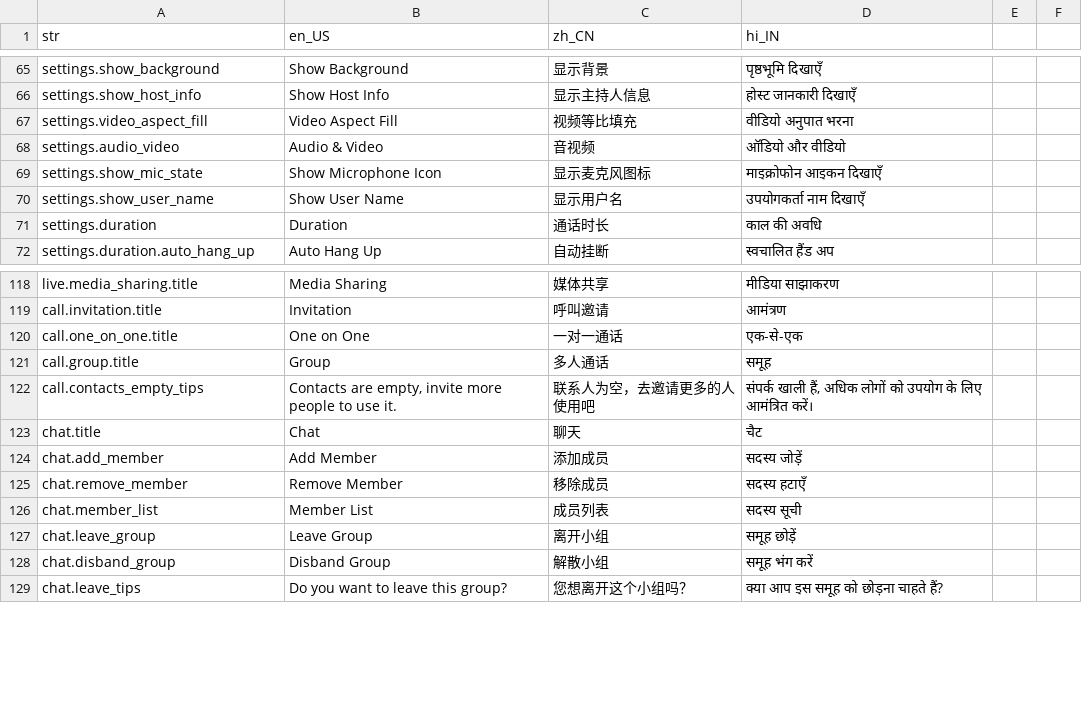
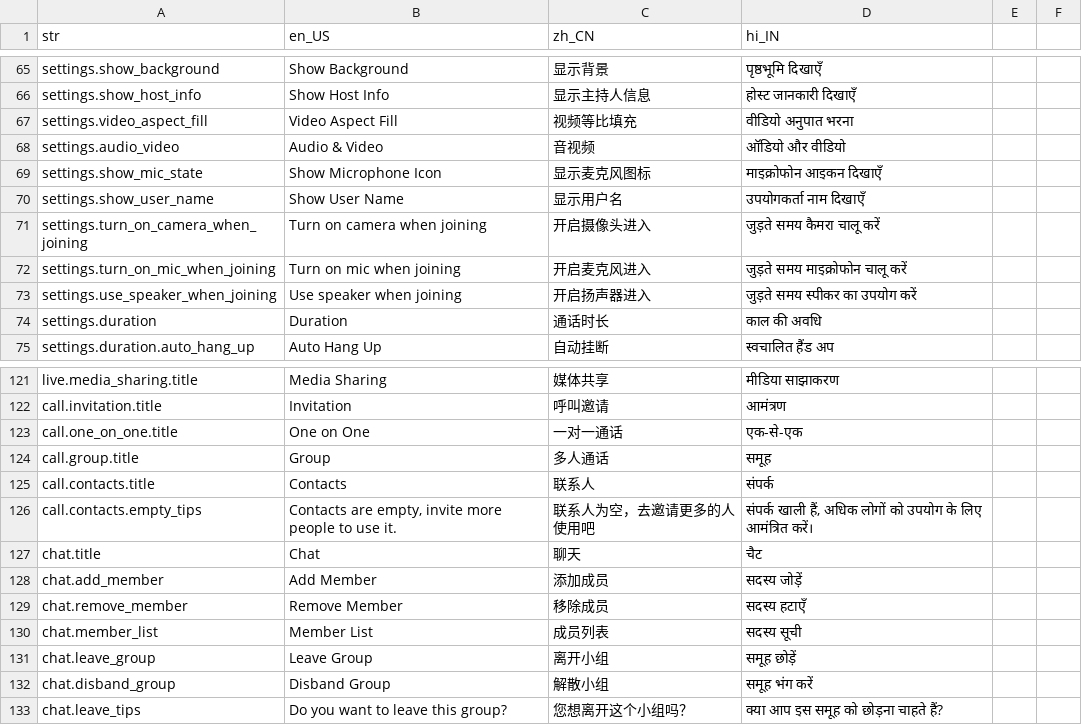
Before and after one commit to yoer/zego_uikits_flutter, a CSV file: assets/csv/langs.csv, drawn as a sheet; only a part is shown, gaps mark what is left out.

Commit message:
add some settings of call

```diff
--- a/assets/csv/langs.csv
+++ b/assets/csv/langs.csv
@@ -70,2 +70,5 @@ settings.show_mic_state,Show Microphone Icon,显示麦克风图标,माइक
 settings.show_user_name,Show User Name,显示用户名,उपयोगकर्ता नाम दिखाएँ
+settings.turn_on_camera_when_joining,Turn on camera when joining,开启摄像头进入,जुड़ते समय कैमरा चालू करें
+settings.turn_on_mic_when_joining,Turn on mic when joining,开启麦克风进入,जुड़ते समय माइक्रोफोन चालू करें
+settings.use_speaker_when_joining,Use speaker when joining,开启扬声器进入,जुड़ते समय स्पीकर का उपयोग करें
 settings.duration,"Duration","通话时长","काल की अवधि"
@@ -121,3 +124,4 @@ call.one_on_one.title,"One on One",一对一通话,"एक-से-एक"
 call.group.title,"Group",多人通话,"समूह"
-call.contacts_empty_tips,"Contacts are empty, invite more people to use it.","联系人为空，去邀请更多的人使用吧","संपर्क खाली हैं, अधिक लोगों को उपयोग के लिए आमंत्रित करें।"
+call.contacts.title,"Contacts",联系人,संपर्क
+call.contacts.empty_tips,"Contacts are empty, invite more people to use it.","联系人为空，去邀请更多的人使用吧","संपर्क खाली हैं, अधिक लोगों को उपयोग के लिए आमंत्रित करें।"
 chat.title,"Chat",聊天,"चैट"
```
Also changed, not shown: 7 other files.
